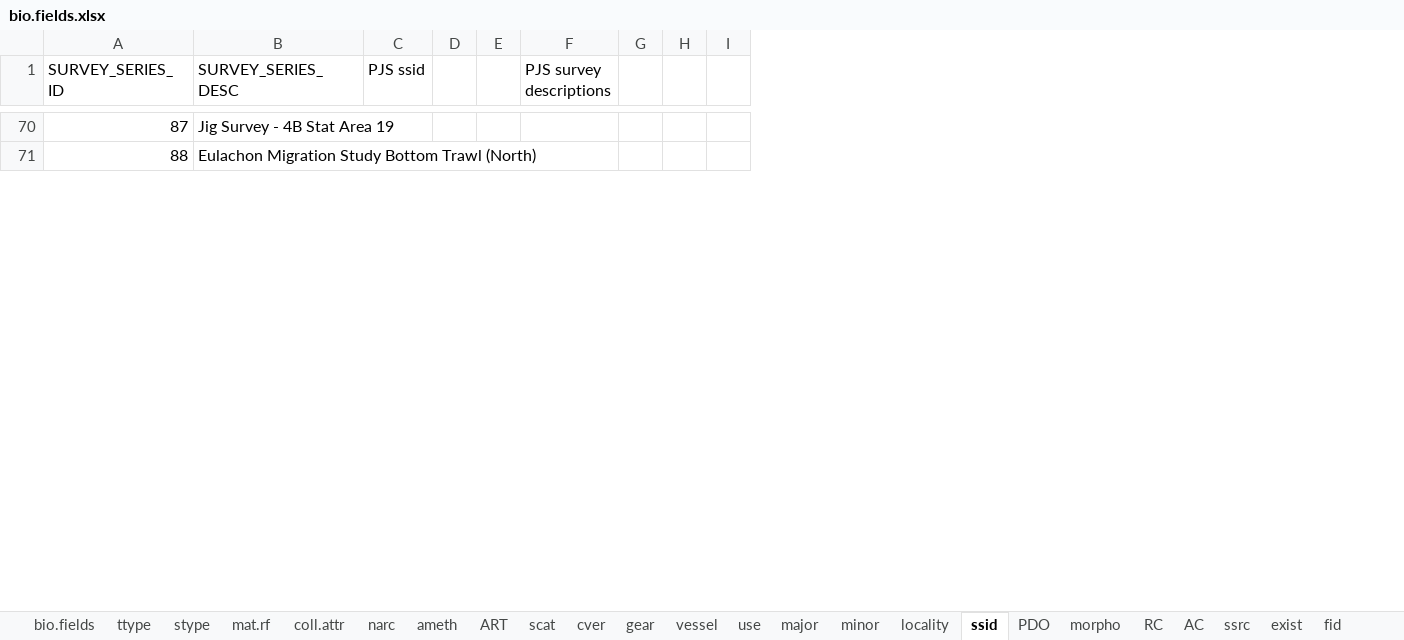
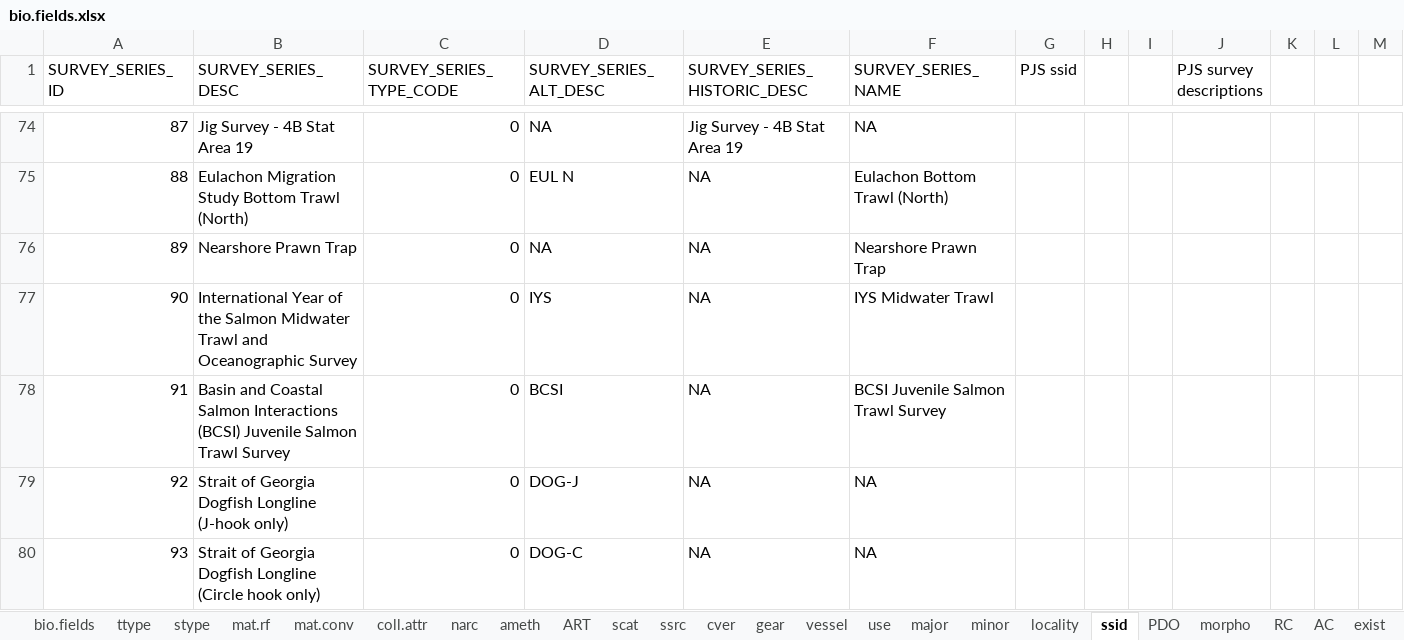
Before and after one commit to pbs-software/pbs-tools, an Excel workbook: PBStools/inst/sql/bio.fields.xlsx, sheet ssid, drawn as a sheet; only a part is shown, gaps mark what is left out; values as stored, in another font and other column widths than the file's, no borders; the diff covers the shown part only; the diff names each change by its address in the sheet, - before the commit and + after, or states it on an @@ line.

Commit message:
PBStools 1.43.4 (2024-12-19)  [Rcheck=T, Rbuild=T]   * R code     + Made changes to various functions during SGR 2025 stock assessment (RH 241218)       - Added new functions `createTdir', `getVer', `tabMW'       - Modified `adjustMajor', `buildCatch', `calcCVage', `calcLen', `calcLW', `calcSG', `calcVB', 'compBmsy', `linguaFranca', `processBio', `tabAmeth', `weightBio'   * Documentation     + Added new Rd files for `getVer' and `tabMW' (RH 241218)     + Updated Rd files for `calcCVage', `calcLW' `calcSG', `calcVB', `plotGREFS', `tabAmeth' (RH 241219)

```diff
--- a/PBStools/inst/sql/bio.fields.xlsx (sheet ssid)
+++ b/PBStools/inst/sql/bio.fields.xlsx (sheet ssid)
+sheet tab: mat.conv
@@ sheet tab order changed: bio.fields | ttype | stype | mat.rf | mat.conv | coll.attr | narc | ameth | ART | scat | ssrc | cver | gear | vessel | use | major | minor | locality | ssid | PDO | morpho | RC | AC | exist @@
+column C (SURVEY_SERIES_TYPE_CODE), rows 74-75: 0 | 0
+column D (SURVEY_SERIES_ALT_DESC), rows 74-75: NA | EUL N
+column E (SURVEY_SERIES_HISTORIC_DESC), rows 74-75: Jig Survey - 4B Stat Area 19 | NA
+column F (SURVEY_SERIES_NAME), rows 74-75: NA | Eulachon Bottom Trawl (North)
+row 76: 89 | Nearshore Prawn Trap | 0 | NA | NA | Nearshore Prawn Trap
+row 77: 90 | International Year of the Salmon Midwater Trawl and Oceanographic Survey | 0 | IYS | NA | IYS Midwater Trawl
+row 78: 91 | Basin and Coastal Salmon Interactions (BCSI) Juvenile Salmon Trawl Survey | 0 | BCSI | NA | BCSI Juvenile Salmon Trawl Survey
+row 79: 92 | Strait of Georgia Dogfish Longline (J-hook only) | 0 | DOG-J | NA | NA
+row 80: 93 | Strait of Georgia Dogfish Longline (Circle hook only) | 0 | DOG-C | NA | NA
```
Also changed, not shown: 7 added rows, 9 edited cells and cell formats elsewhere in this sheet, sheet mat.rf, sheet ssrc, sheet ttype, sheet major, formulas that keep their value, 26 other files.
